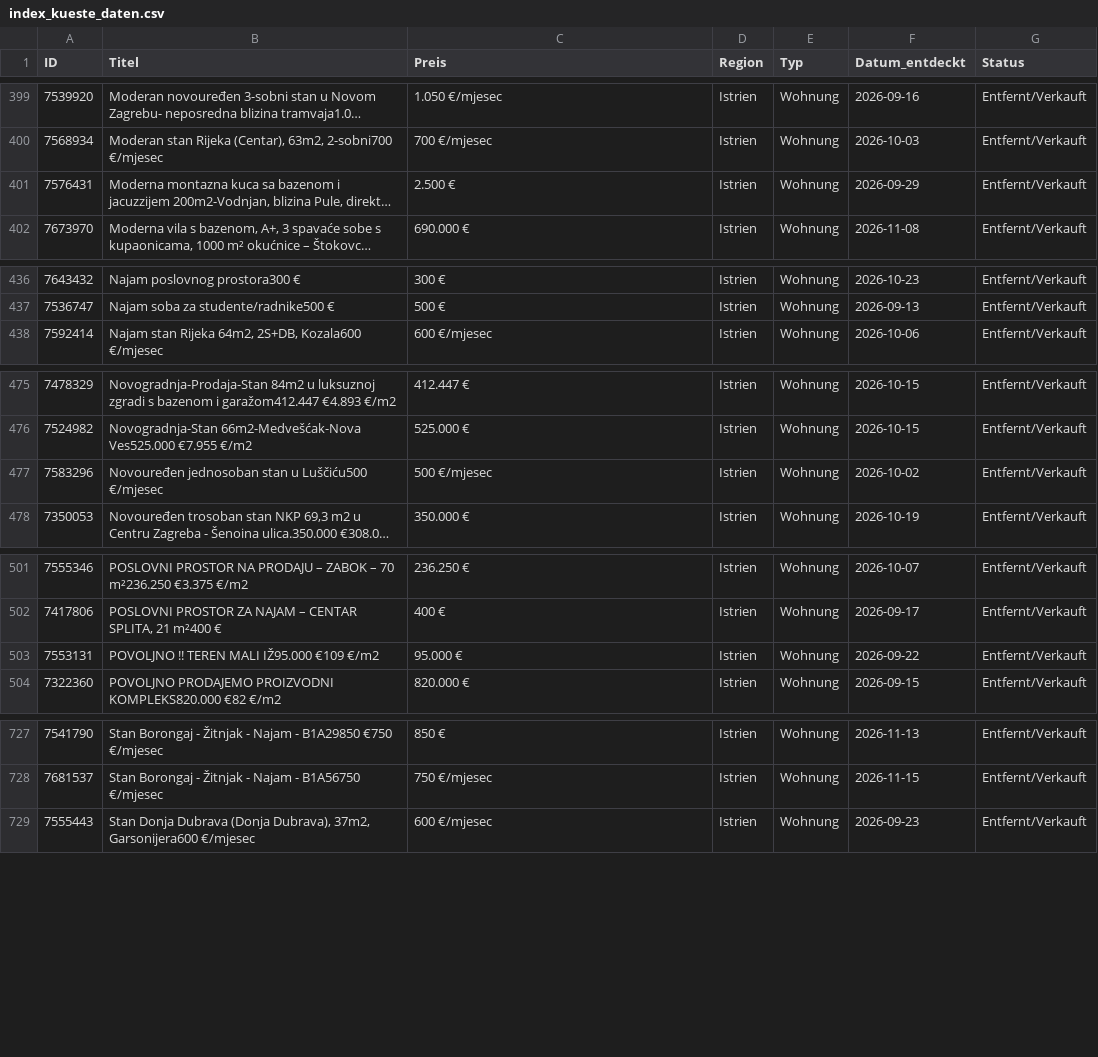
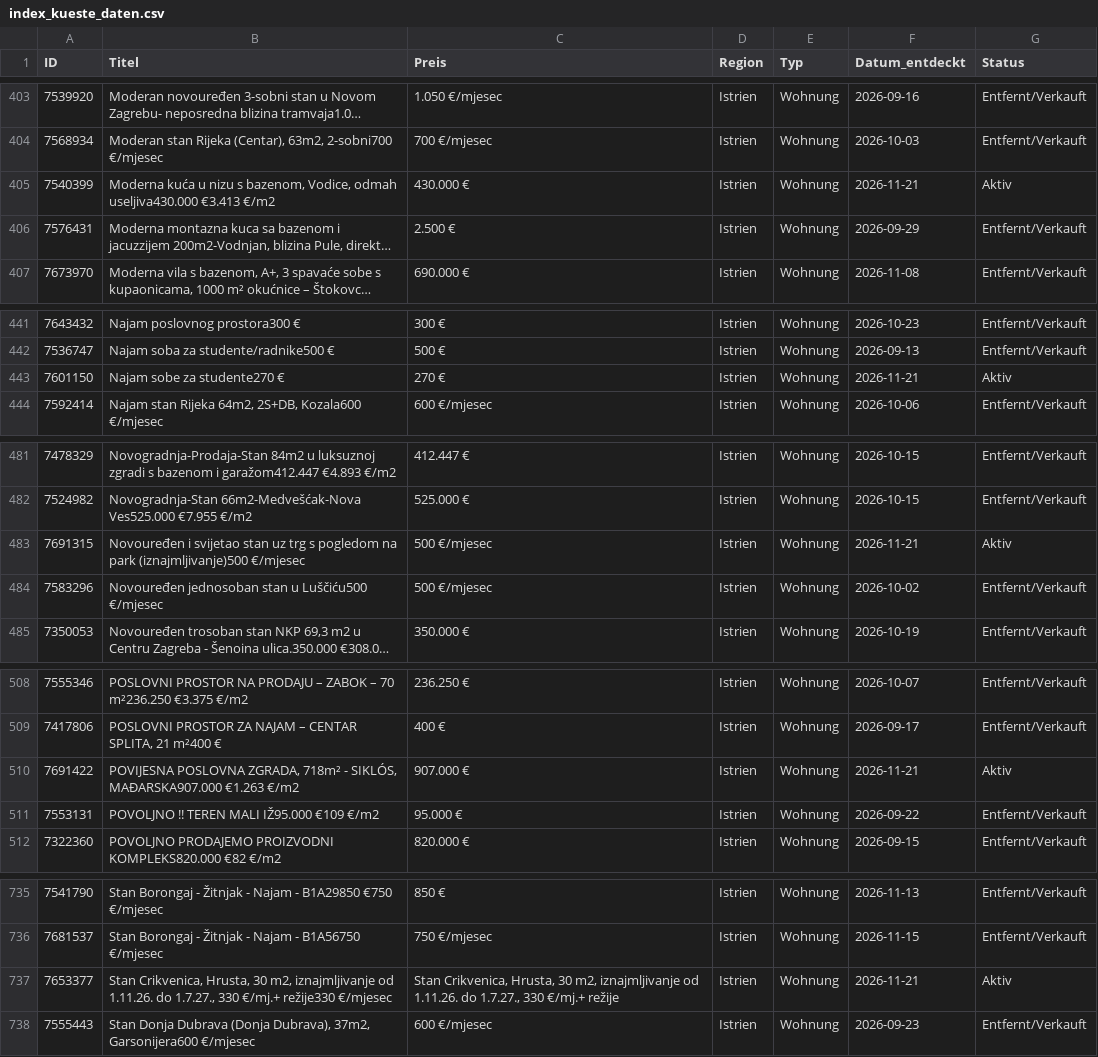
Before and after one commit to aveit1975/kroatien-immo-tracker, a CSV file: index_kueste_daten.csv, drawn as a sheet; only a part is shown, gaps mark what is left out; long unchanged cells end in …; the diff covers the shown part only; the diff names each change by its address in the sheet, - before the commit and + after, or states it on an @@ line.

```diff
--- a/index_kueste_daten.csv
+++ b/index_kueste_daten.csv
+row 405: 7540399 | Moderna kuća u nizu s bazenom, Vodice, odmah useljiva430.000 €3.413 €/m2 | 430.000 € | Istrien | Wohnung | 2026-11-21 | Aktiv
+row 443: 7601150 | Najam sobe za studente270 € | 270 € | Istrien | Wohnung | 2026-11-21 | Aktiv
+row 483: 7691315 | Novouređen i svijetao stan uz trg s pogledom na park (iznajmljivanje)500 €/mjesec | 500 €/mjesec | Istrien | Wohnung | 2026-11-21 | Aktiv
+row 510: 7691422 | POVIJESNA POSLOVNA ZGRADA, 718m² - SIKLÓS, MAĐARSKA907.000 €1.263 €/m2 | 907.000 € | Istrien | Wohnung | 2026-11-21 | Aktiv
+row 737: 7653377 | Stan Crikvenica, Hrusta, 30 m2, iznajmljivanje od 1.11.26. do 1.7.27., 330 €/mj.+ režije330 €/mjesec | Stan Crikvenica, Hrusta, 30 m2, iznajmljivanje od 1.11.26. do 1.7.27., 330 €/mj.+ režije | Istrien | Wohnung | 2026-11-21 | Aktiv
```
Also changed, not shown: 10 added rows and 12 edited cells elsewhere in this file.
